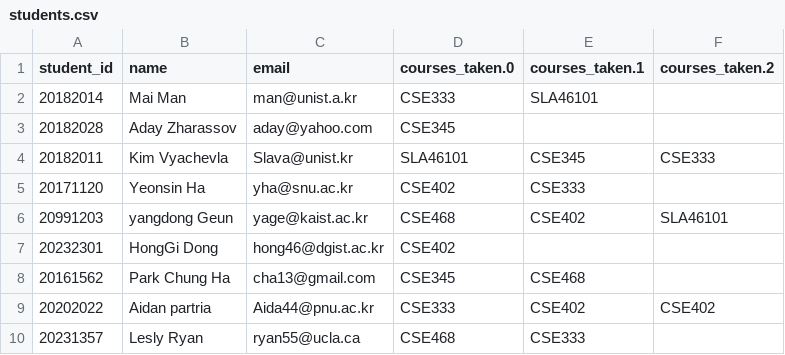
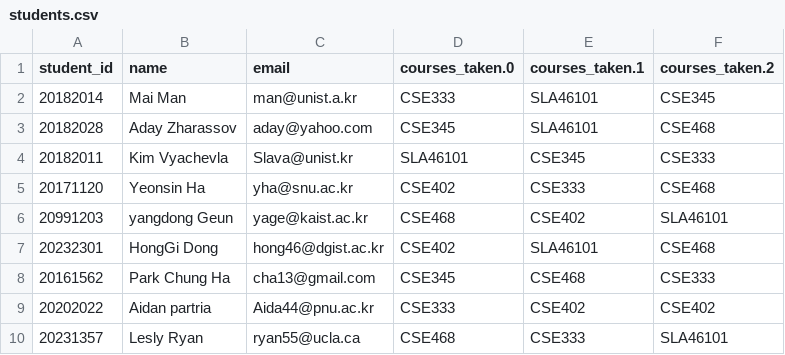
Before and after one commit to Radiomani/greenboard, a CSV file: data/students.csv, drawn as a sheet.

```diff
--- a/data/students.csv
+++ b/data/students.csv
@@ -1,10 +1,10 @@
 student_id,name,email,courses_taken.0,courses_taken.1,courses_taken.2
-20182014,Mai Man,man@unist.a.kr,CSE333,SLA46101,
-20182028,Aday Zharassov,aday@yahoo.com,CSE345,,
+20182014,Mai Man,man@unist.a.kr,CSE333,SLA46101,CSE345
+20182028,Aday Zharassov,aday@yahoo.com,CSE345,SLA46101,CSE468
 20182011,Kim Vyachevla,Slava@unist.kr,SLA46101,CSE345,CSE333
-20171120,Yeonsin Ha,yha@snu.ac.kr,CSE402,CSE333,
+20171120,Yeonsin Ha,yha@snu.ac.kr,CSE402,CSE333,CSE468
 20991203,yangdong Geun,yage@kaist.ac.kr,CSE468,CSE402,SLA46101
-20232301,HongGi Dong,hong46@dgist.ac.kr,CSE402,,
-20161562,Park Chung Ha,cha13@gmail.com,CSE345,CSE468,
+20232301,HongGi Dong,hong46@dgist.ac.kr,CSE402,SLA46101,CSE468
+20161562,Park Chung Ha,cha13@gmail.com,CSE345,CSE468,CSE333
 20202022,Aidan partria,Aida44@pnu.ac.kr,CSE333,CSE402,CSE402
-20231357,Lesly Ryan,ryan55@ucla.ca,CSE468,CSE333,
+20231357,Lesly Ryan,ryan55@ucla.ca,CSE468,CSE333,SLA46101
```
Also changed, not shown: data/assignments.csv.
